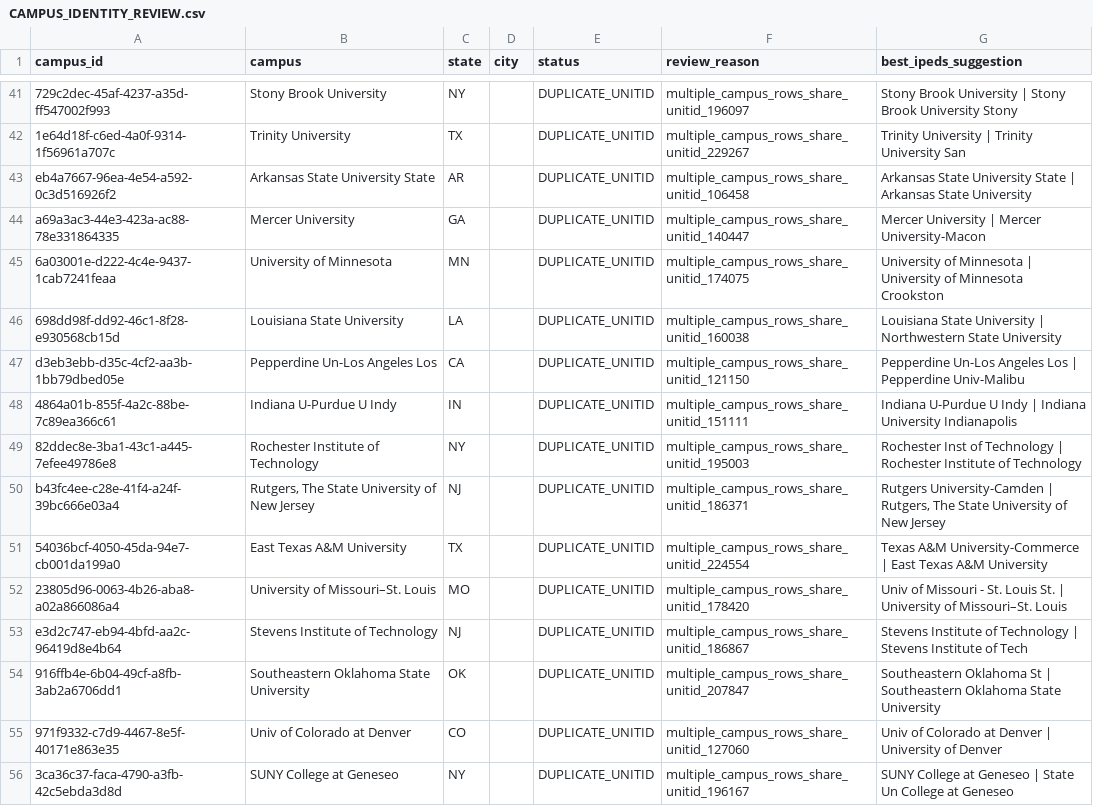
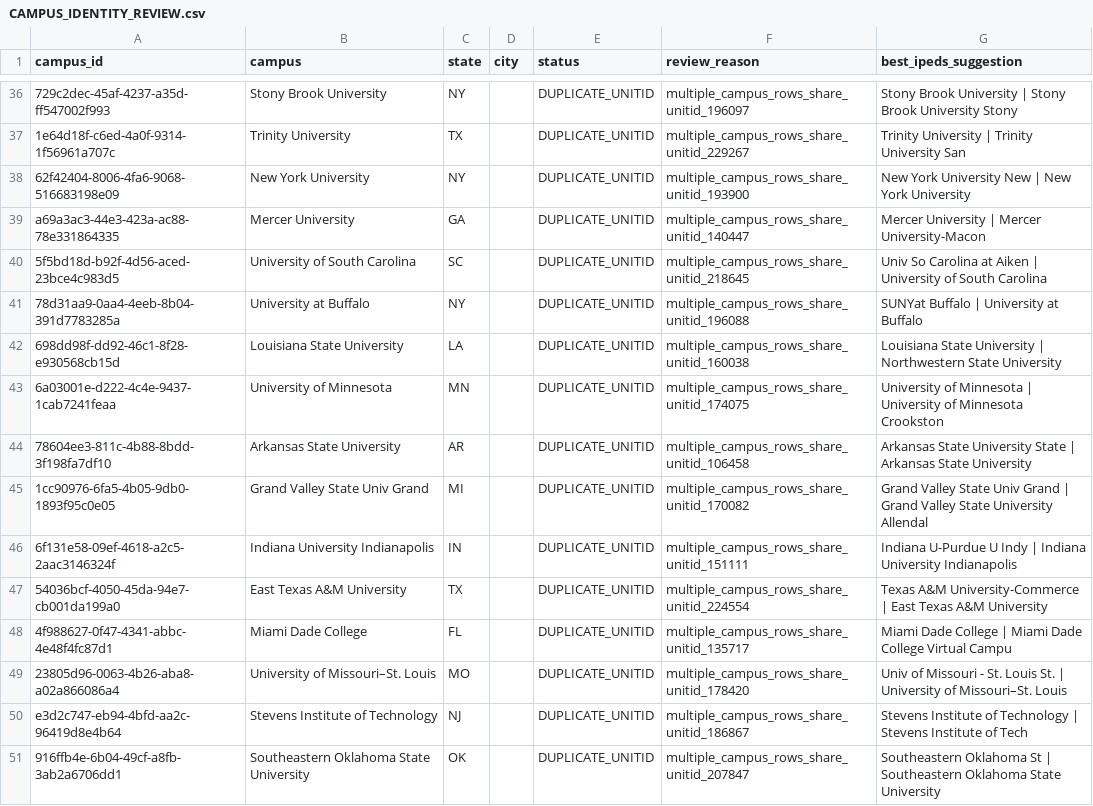
Before and after one commit to Survive-Accounting/survive-accounting-hub, a CSV file: market-intel-output/CAMPUS_IDENTITY_REVIEW.csv, drawn as a sheet; only a part is shown, gaps mark what is left out; the shorter side is filled out with more unchanged rows; removed rows and columns are numbered as before the commit, all else as after; the diff covers the shown part only; the diff names each change by its address in the sheet, - before the commit and + after, or states it on an @@ line.

```diff
--- a/market-intel-output/CAMPUS_IDENTITY_REVIEW.csv
+++ b/market-intel-output/CAMPUS_IDENTITY_REVIEW.csv
-row 43: eb4a7667-96ea-4e54-a592-0c3d516926f2 | Arkansas State University State | AR |  | DUPLICATE_UNITID | multiple_campus_rows_share_unitid_106458 | Arkansas State University State | Arkansas State University
+row 38: 62f42404-8006-4fa6-9068-516683198e09 | New York University | NY |  | DUPLICATE_UNITID | multiple_campus_rows_share_unitid_193900 | New York University New | New York University
@@ row 34 moved to row 40: 5f5bd18d-b92f-4d56-aced-23bce4c983d5 @@
+row 41: 78d31aa9-0aa4-4eeb-8b04-391d7783285a | University at Buffalo | NY |  | DUPLICATE_UNITID | multiple_campus_rows_share_unitid_196088 | SUNYat Buffalo | University at Buffalo
+row 42: 698dd98f-dd92-46c1-8f28-e930568cb15d | Louisiana State University | LA |  | DUPLICATE_UNITID | multiple_campus_rows_share_unitid_160038 | Louisiana State University | Northwestern State University
-A44 (campus_id): 698dd98f-dd92-46c1-8f28-e930568cb15d
+A44 (campus_id): 78604ee3-811c-4b88-8bdd-3f198fa7df10
-B44 (campus): Louisiana State University
+B44 (campus): Arkansas State University
-C44 (state): LA
+C44 (state): AR
-F44 (review_reason): multiple_campus_rows_share_unitid_160038
+F44 (review_reason): multiple_campus_rows_share_unitid_106458
-G44 (best_ipeds_suggestion): Louisiana State University | Northwestern State University
+G44 (best_ipeds_suggestion): Arkansas State University State | Arkansas State University
@@ row 47 moved to row 56: d3eb3ebb-d35c-4cf2-aa3b-1bb79dbed05e @@
+row 45: 1cc90976-6fa5-4b05-9db0-1893f95c0e05 | Grand Valley State Univ Grand | MI |  | DUPLICATE_UNITID | multiple_campus_rows_share_unitid_170082 | Grand Valley State Univ Grand | Grand Valley State University Allendal
-A46 (campus_id): 4864a01b-855f-4a2c-88be-7c89ea366c61
+A46 (campus_id): 6f131e58-09ef-4618-a2c5-2aac3146324f
-B46 (campus): Indiana U-Purdue U Indy
+B46 (campus): Indiana University Indianapolis
@@ row 49 moved to row 53: 82ddec8e-3ba1-43c1-a445-7efee49786e8 @@
-row 50: b43fc4ee-c28e-41f4-a24f-39bc666e03a4 | Rutgers, The State University of New Jersey | NJ |  | DUPLICATE_UNITID | multiple_campus_rows_share_unitid_186371 | Rutgers University-Camden | Rutgers, The State University of New Jersey
+row 48: 4f988627-0f47-4341-abbc-4e48f4fc87d1 | Miami Dade College | FL |  | DUPLICATE_UNITID | multiple_campus_rows_share_unitid_135717 | Miami Dade College | Miami Dade College Virtual Campu
```
Also changed, not shown: 2 added rows, 5 removed rows, 8 moved rows and 12 edited cells elsewhere in this file, market-intel-output/CAMPUS_MARKET_INTELLIGENCE.csv, market-intel-output/TOP_100_GROWTH_CAMPUSES.csv, 9 other files.
